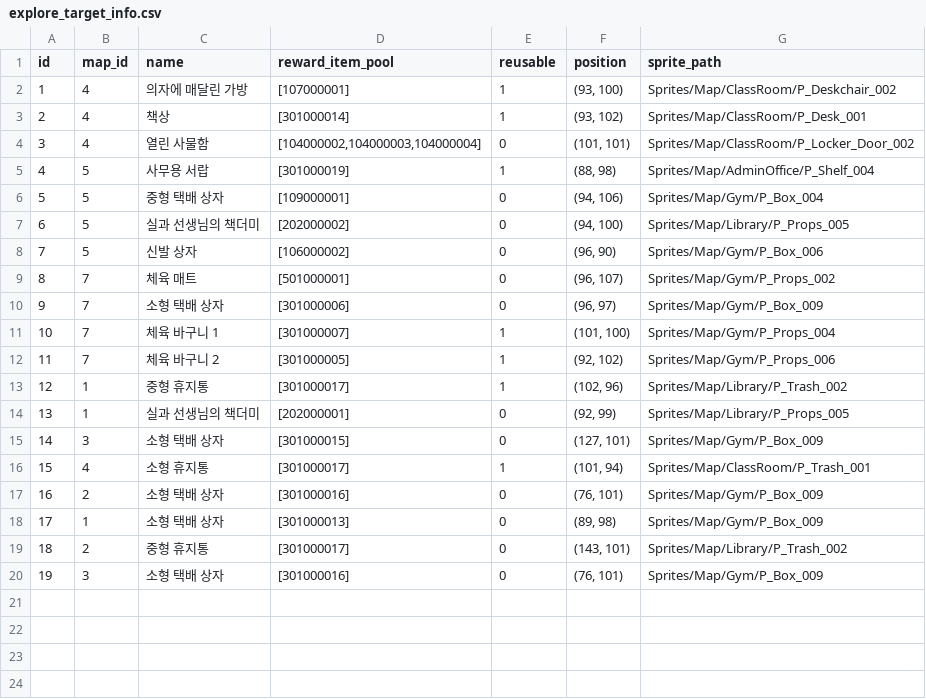
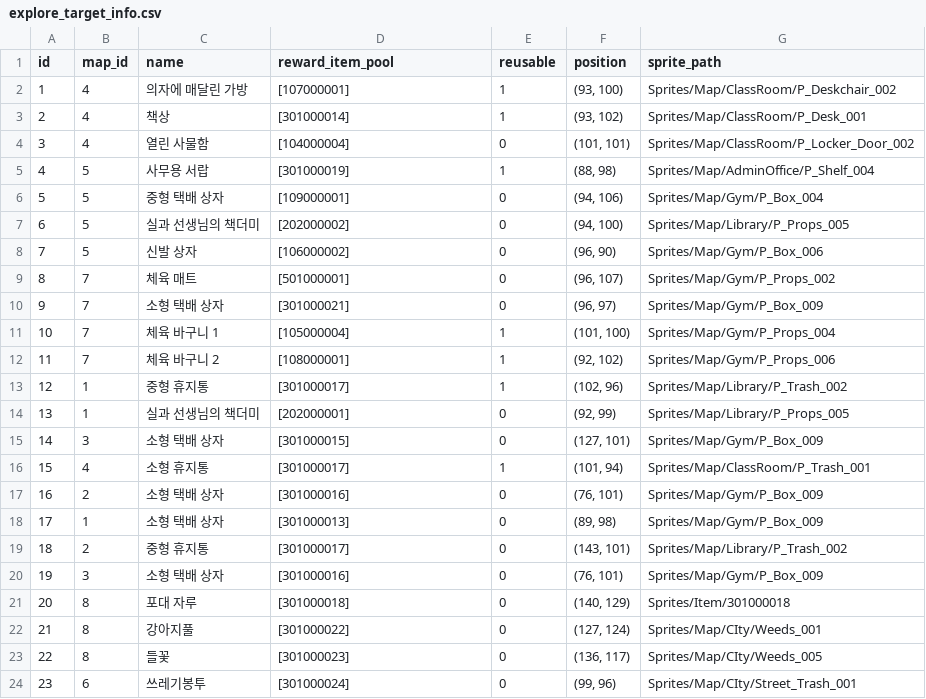
Before and after one commit to yjhan211/orbtail-server, a CSV file: network/Common/csv/explore_target_info.csv, drawn as a sheet.

```diff
--- a/network/Common/csv/explore_target_info.csv
+++ b/network/Common/csv/explore_target_info.csv
@@ -3,3 +3,3 @@ id,map_id,name,reward_item_pool,reusable,position,sprite_path
 2,4,책상,[301000014],1,"(93, 102)",Sprites/Map/ClassRoom/P_Desk_001
-3,4,열린 사물함,"[104000002,104000003,104000004]",0,"(101, 101)",Sprites/Map/ClassRoom/P_Locker_Door_002
+3,4,열린 사물함,[104000004],0,"(101, 101)",Sprites/Map/ClassRoom/P_Locker_Door_002
 4,5,사무용 서랍,[301000019],1,"(88, 98)",Sprites/Map/AdminOffice/P_Shelf_004
@@ -9,5 +9,5 @@ id,map_id,name,reward_item_pool,reusable,position,sprite_path
 8,7,체육 매트,[501000001],0,"(96, 107)",Sprites/Map/Gym/P_Props_002
-9,7,소형 택배 상자,[301000006],0,"(96, 97)",Sprites/Map/Gym/P_Box_009
-10,7,체육 바구니 1,[301000007],1,"(101, 100)",Sprites/Map/Gym/P_Props_004
-11,7,체육 바구니 2,[301000005],1,"(92, 102)",Sprites/Map/Gym/P_Props_006
+9,7,소형 택배 상자,[301000021],0,"(96, 97)",Sprites/Map/Gym/P_Box_009
+10,7,체육 바구니 1,[105000004],1,"(101, 100)",Sprites/Map/Gym/P_Props_004
+11,7,체육 바구니 2,[108000001],1,"(92, 102)",Sprites/Map/Gym/P_Props_006
 12,1,중형 휴지통,[301000017],1,"(102, 96)",Sprites/Map/Library/P_Trash_002
@@ -20 +20,5 @@ id,map_id,name,reward_item_pool,reusable,position,sprite_path
 19,3,소형 택배 상자,[301000016],0,"(76, 101)",Sprites/Map/Gym/P_Box_009
+20,8,포대 자루,[301000018],0,"(140, 129)",Sprites/Item/301000018
+21,8,강아지풀,[301000022],0,"(127, 124)",Sprites/Map/CIty/Weeds_001
+22,8,들꽃,[301000023],0,"(136, 117)",Sprites/Map/CIty/Weeds_005
+23,6,쓰레기봉투,[301000024],0,"(99, 96)",Sprites/Map/CIty/Street_Trash_001
```
Also changed, not shown: network/Common/csv/item_info.csv.
